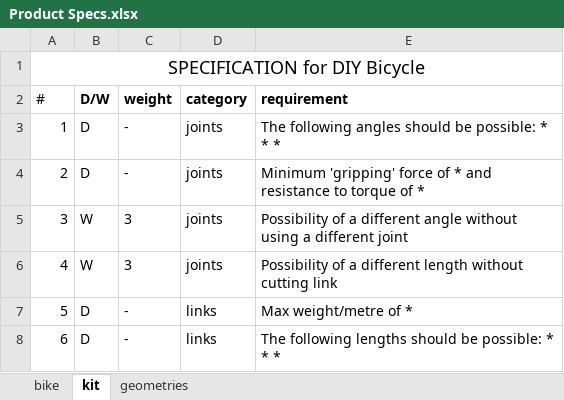
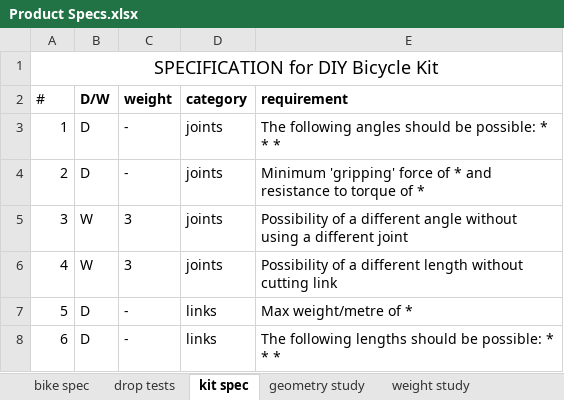
Before and after one commit to hannahrosen57/AdjustaBike-2.0, an Excel workbook: clutter/Product Specs.xlsx, sheet kit spec, drawn as a sheet; only a part is shown; values as stored, in another font and other column widths than the file's, no borders; the diff names each change by its address in the sheet, - before the commit and + after, or states it on an @@ line.

Commit message:
specification update 24/02

```diff
--- a/clutter/Product Specs.xlsx (sheet kit spec)
+++ b/clutter/Product Specs.xlsx (sheet kit spec)
-sheet tab: bike
+sheet tab: bike spec
-sheet tab: kit
+sheet tab: kit spec
-sheet tab: geometries
+sheet tab: geometry study
+sheet tab: drop tests
+sheet tab: weight study
-A1 (#): SPECIFICATION for DIY Bicycle
+A1 (#): SPECIFICATION for DIY Bicycle Kit
```
Also changed, not shown: sheet bike spec, sheet geometry study, other sheet tabs, charts or pictures.
